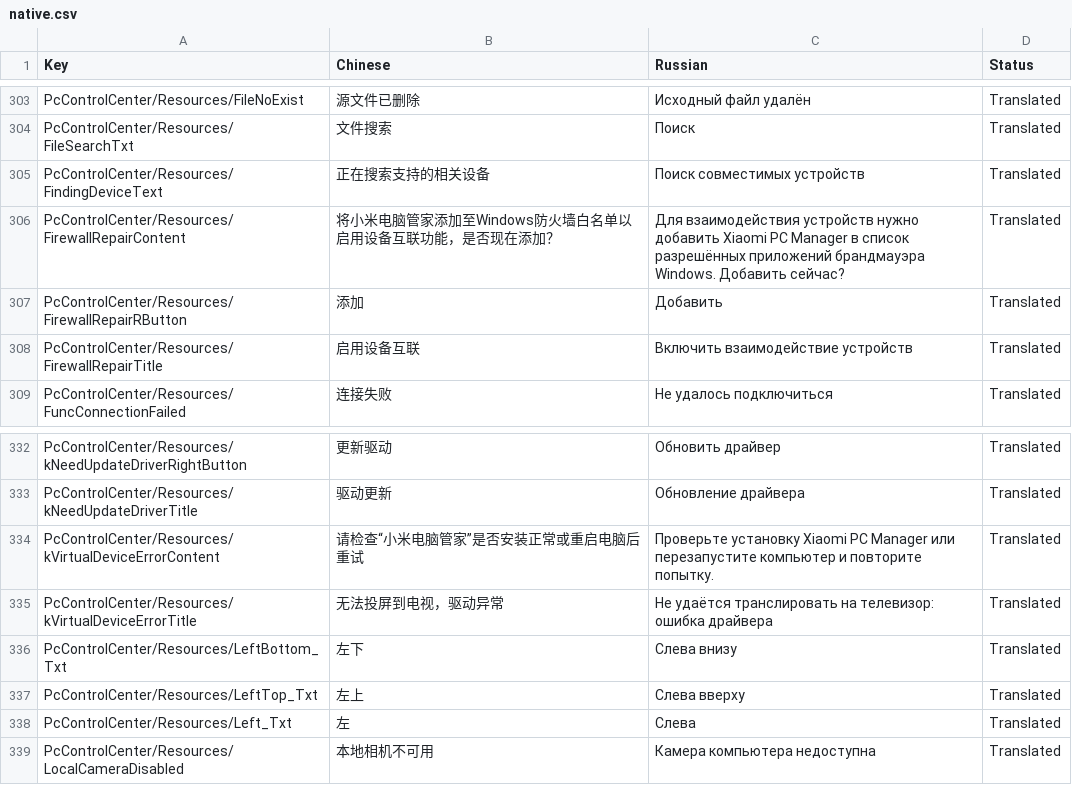
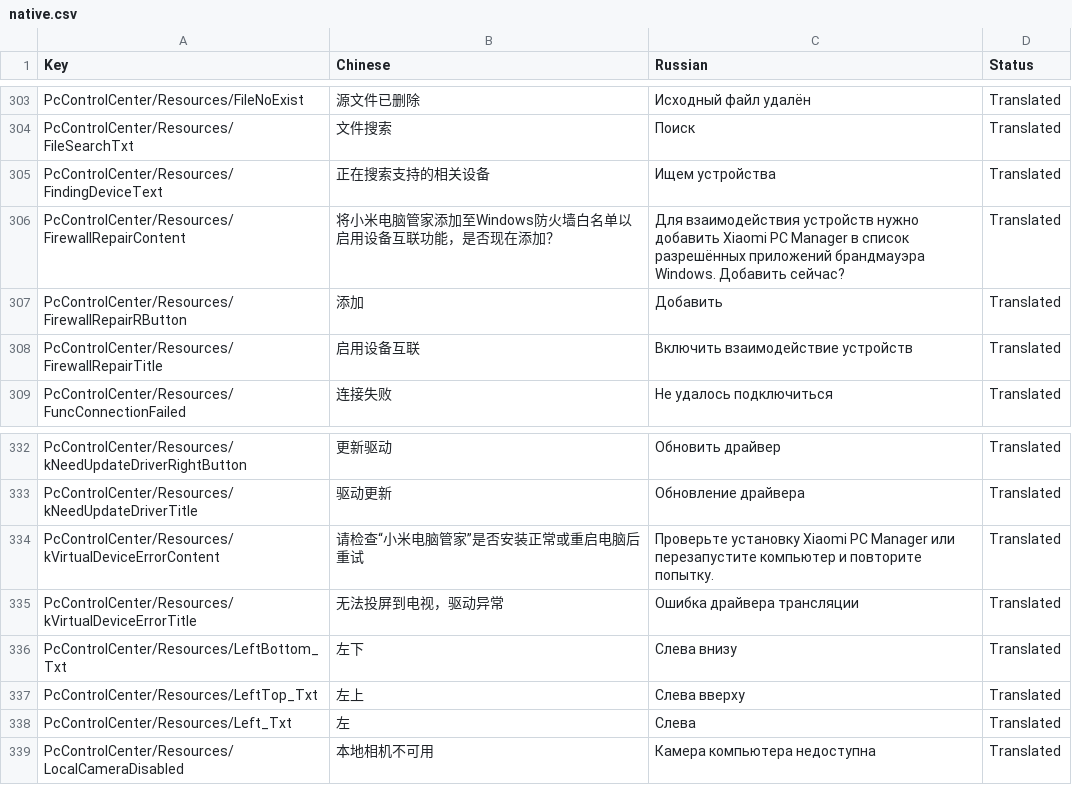
Before and after one commit to MrJIuCoBu4/xiaomi-pc-manager-ru, a CSV file: translations/native.csv, drawn as a sheet; only a part is shown, gaps mark what is left out; the diff covers the shown part only.

```diff
--- a/translations/native.csv
+++ b/translations/native.csv
@@ -305 +305 @@
-"PcControlCenter/Resources/FindingDeviceText","正在搜索支持的相关设备","Поиск совместимых устройств","Translated"
+PcControlCenter/Resources/FindingDeviceText,正在搜索支持的相关设备,Ищем устройства,Translated
@@ -337 +337 @@
-"PcControlCenter/Resources/kVirtualDeviceErrorTitle","无法投屏到电视，驱动异常","Не удаётся транслировать на телевизор: ошибка драйвера","Translated"
+PcControlCenter/Resources/kVirtualDeviceErrorTitle,无法投屏到电视，驱动异常,Ошибка драйвера трансляции,Translated
```
Also changed, not shown: 9 edited cells elsewhere in this file, 9 other files.
